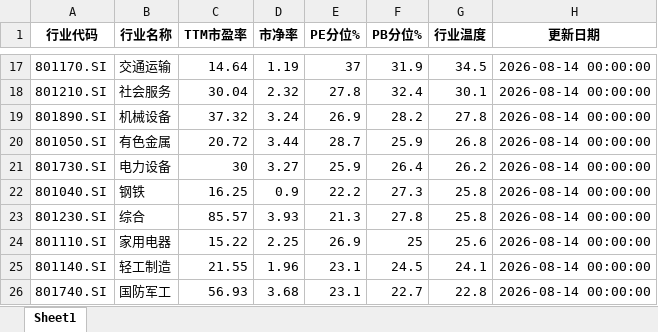
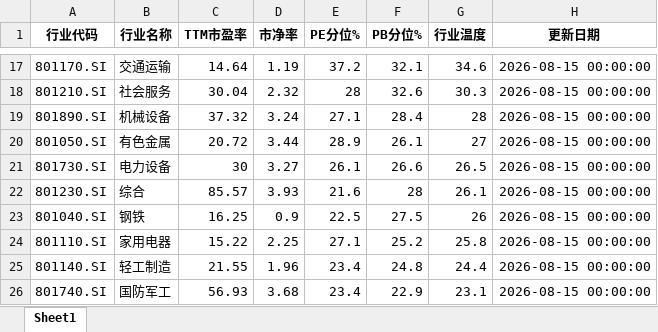
Before and after one commit to qimingqianxing/market-report, an Excel workbook: A股申万一级行业温度计_最新.xlsx, sheet Sheet1, drawn as a sheet; only a part is shown, gaps mark what is left out; values as stored, in another font and other column widths than the file's, no borders; removed rows and columns are numbered as before the commit, all else as after; the diff covers the shown part only; the diff names each change by its address in the sheet, - before the commit and + after, or states it on an @@ line.

```diff
--- a/A股申万一级行业温度计_最新.xlsx (sheet Sheet1)
+++ b/A股申万一级行业温度计_最新.xlsx (sheet Sheet1)
-E17 (PE分位%): 37
+E17 (PE分位%): 37.2
-F17 (PB分位%): 31.9
+F17 (PB分位%): 32.1
-G17 (行业温度): 34.5
+G17 (行业温度): 34.6
-H17:H21 (更新日期): 2026-08-14 00:00:00
+H17:H21 (更新日期): 2026-08-15 00:00:00
-E18 (PE分位%): 27.8
+E18 (PE分位%): 28
-F18 (PB分位%): 32.4
+F18 (PB分位%): 32.6
-G18 (行业温度): 30.1
+G18 (行业温度): 30.3
-E19 (PE分位%): 26.9
+E19 (PE分位%): 27.1
-F19 (PB分位%): 28.2
+F19 (PB分位%): 28.4
-G19 (行业温度): 27.8
+G19 (行业温度): 28
-E20 (PE分位%): 28.7
+E20 (PE分位%): 28.9
-F20 (PB分位%): 25.9
+F20 (PB分位%): 26.1
-G20 (行业温度): 26.8
+G20 (行业温度): 27
-E21 (PE分位%): 25.9
+E21 (PE分位%): 26.1
-F21 (PB分位%): 26.4
+F21 (PB分位%): 26.6
-G21 (行业温度): 26.2
+G21 (行业温度): 26.5
-row 22: 801040.SI | 钢铁 | 16.25 | 0.9 | 22.2 | 27.3 | 25.8 | 2026-08-14 00:00:00
-E22 (PE分位%): 21.3
+E22 (PE分位%): 21.6
-F22 (PB分位%): 27.8
+F22 (PB分位%): 28
-G22 (行业温度): 25.8
+G22 (行业温度): 26.1
-H22 (更新日期): 2026-08-14 00:00:00
+H22 (更新日期): 2026-08-15 00:00:00
+row 23: 801040.SI | 钢铁 | 16.25 | 0.9 | 22.5 | 27.5 | 26 | 2026-08-15 00:00:00
-E24 (PE分位%): 26.9
+E24 (PE分位%): 27.1
-F24 (PB分位%): 25
+F24 (PB分位%): 25.2
-G24 (行业温度): 25.6
+G24 (行业温度): 25.8
-H24:H26 (更新日期): 2026-08-14 00:00:00
+H24:H26 (更新日期): 2026-08-15 00:00:00
-E25:E26 (PE分位%): 23.1
+E25:E26 (PE分位%): 23.4
-F25 (PB分位%): 24.5
+F25 (PB分位%): 24.8
-G25 (行业温度): 24.1
+G25 (行业温度): 24.4
-F26 (PB分位%): 22.7
+F26 (PB分位%): 22.9
-G26 (行业温度): 22.8
+G26 (行业温度): 23.1
```
Also changed, not shown: 70 edited cells elsewhere in this sheet, 9 other files.
